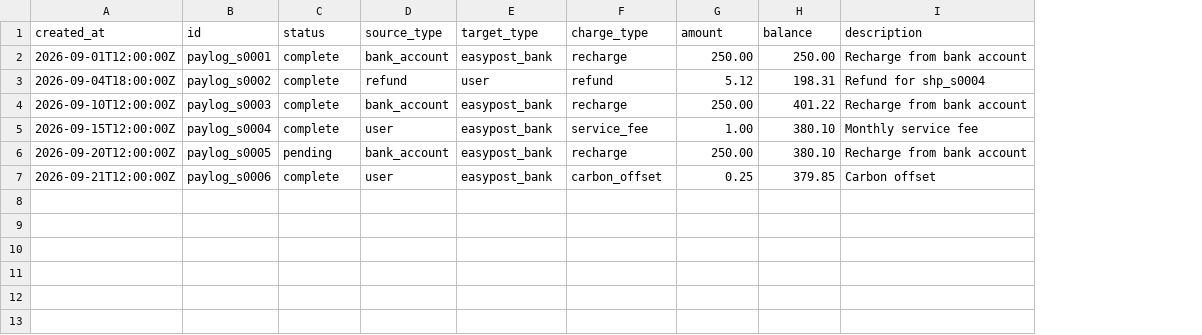
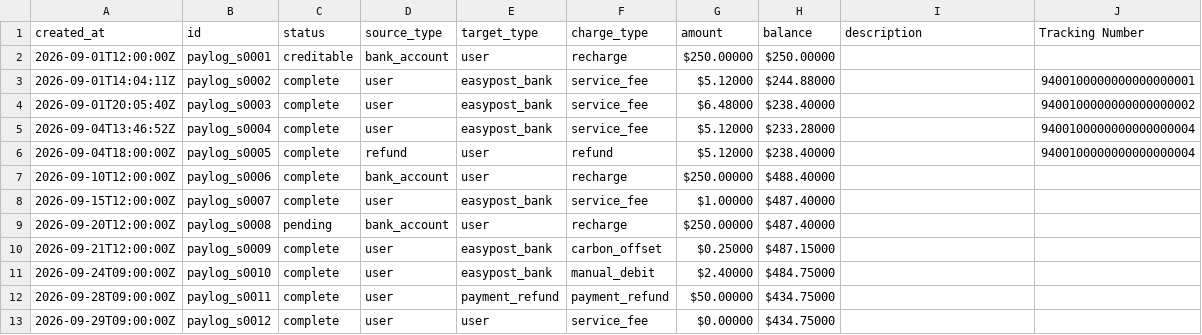
Before and after one commit to 7thcapitalist/Hackhaton, a CSV file: src/sources/__samples__/other/shipping_osm_pb_easypost_paylog_2026-09.csv, drawn as a sheet; addresses are those after the commit; the diff names each change by its address in the sheet, - before the commit and + after, or states it on an @@ line.

```diff
--- a/src/sources/__samples__/other/shipping_osm_pb_easypost_paylog_2026-09.csv
+++ b/src/sources/__samples__/other/shipping_osm_pb_easypost_paylog_2026-09.csv
+column J (Tracking Number), row 6: 9400100000000000000004
-C2 (status): complete
+C2 (status): creditable
-E2 (target_type): easypost_bank
+E2 (target_type): user
-G2 (amount): 250.00
+G2 (amount): $250.00000
-H2 (balance): 250.00
+H2 (balance): $250.00000
-I2 (description): Recharge from bank account
+I2 (description): (empty)
+row 3: 2026-09-01T14:04:11Z | paylog_s0002 | complete | user | easypost_bank | service_fee | $5.12000 | $244.88000 |  | 9400100000000000000001
+row 4: 2026-09-01T20:05:40Z | paylog_s0003 | complete | user | easypost_bank | service_fee | $6.48000 | $238.40000 |  | 9400100000000000000002
+row 5: 2026-09-04T13:46:52Z | paylog_s0004 | complete | user | easypost_bank | service_fee | $5.12000 | $233.28000 |  | 9400100000000000000004
-B6 (id): paylog_s0002
+B6 (id): paylog_s0005
-G6 (amount): 5.12
+G6 (amount): $5.12000
-H6 (balance): 198.31
+H6 (balance): $238.40000
-I6 (description): Refund for shp_s0004
+I6 (description): (empty)
-B7 (id): paylog_s0003
+B7 (id): paylog_s0006
-E7 (target_type): easypost_bank
+E7 (target_type): user
-G7 (amount): 250.00
+G7 (amount): $250.00000
-H7 (balance): 401.22
+H7 (balance): $488.40000
-I7 (description): Recharge from bank account
+I7 (description): (empty)
-B8 (id): paylog_s0004
+B8 (id): paylog_s0007
-G8 (amount): 1.00
+G8 (amount): $1.00000
-H8:H9 (balance): 380.10
+H8:H9 (balance): $487.40000
-I8 (description): Monthly service fee
+I8 (description): (empty)
-B9 (id): paylog_s0005
+B9 (id): paylog_s0008
-E9 (target_type): easypost_bank
+E9 (target_type): user
-G9 (amount): 250.00
+G9 (amount): $250.00000
-I9 (description): Recharge from bank account
+I9 (description): (empty)
-B10 (id): paylog_s0006
+B10 (id): paylog_s0009
-G10 (amount): 0.25
+G10 (amount): $0.25000
-H10 (balance): 379.85
+H10 (balance): $487.15000
-I10 (description): Carbon offset
+I10 (description): (empty)
+row 11: 2026-09-24T09:00:00Z | paylog_s0010 | complete | user | easypost_bank | manual_debit | $2.40000 | $484.75000
+row 12: 2026-09-28T09:00:00Z | paylog_s0011 | complete | user | payment_refund | payment_refund | $50.00000 | $434.75000
+row 13: 2026-09-29T09:00:00Z | paylog_s0012 | complete | user | user | service_fee | $0.00000 | $434.75000
```
Also changed, not shown: src/sources/__samples__/other/shipping_osm_pb_easypost_2026-09.csv, src/sources/__samples__/other/shipping_osm_pb_easypost_pb_2026-09.csv, 30 other files.
